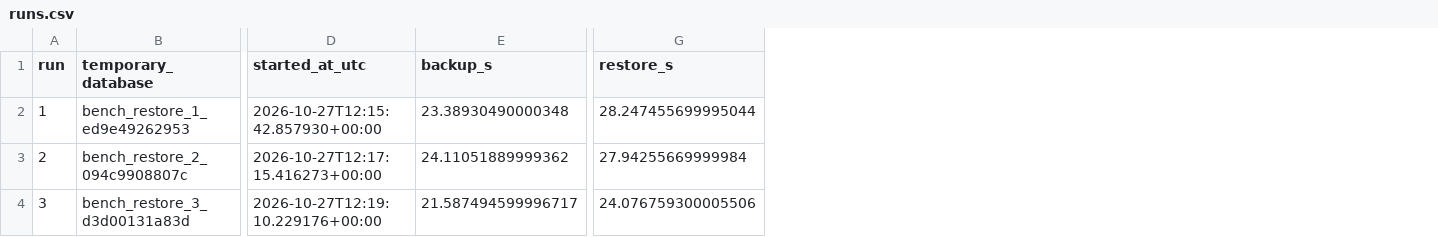
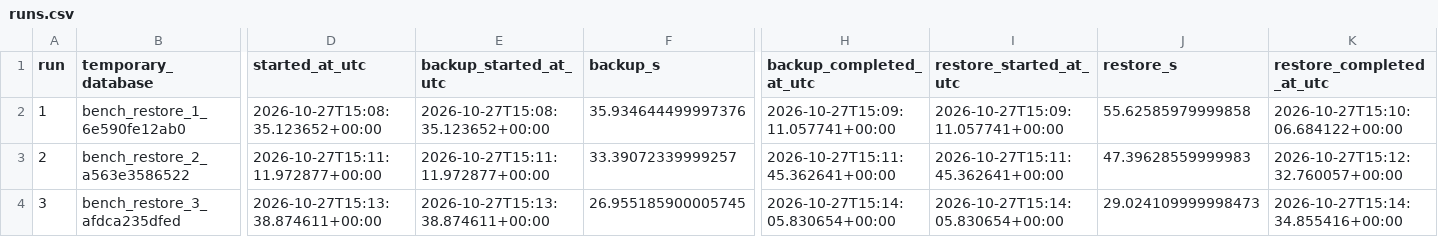
Before and after one commit to BOGAGOL/DPRHackathonCase, a CSV file: evidence/benchmark/baseline_1m/backup_restore/runs.csv, drawn as a sheet; only a part is shown, gaps mark what is left out; addresses are those after the commit; the diff covers the shown part only; the diff names each change by its address in the sheet, - before the commit and + after, or states it on an @@ line.

Commit message:
evidence: replace battery-affected backup and pgbench with verified AC runs

```diff
--- a/evidence/benchmark/baseline_1m/backup_restore/runs.csv
+++ b/evidence/benchmark/baseline_1m/backup_restore/runs.csv
+column E (backup_started_at_utc), rows 2-4: 2026-10-27T15:08:35.123652+00:00 | 2026-10-27T15:11:11.972877+00:00 | 2026-10-27T15:13:38.874611+00:00
+column H (backup_completed_at_utc), rows 2-4: 2026-10-27T15:09:11.057741+00:00 | 2026-10-27T15:11:45.362641+00:00 | 2026-10-27T15:14:05.830654+00:00
+column I (restore_started_at_utc), rows 2-4: 2026-10-27T15:09:11.057741+00:00 | 2026-10-27T15:11:45.362641+00:00 | 2026-10-27T15:14:05.830654+00:00
+column K (restore_completed_at_utc), rows 2-4: 2026-10-27T15:10:06.684122+00:00 | 2026-10-27T15:12:32.760057+00:00 | 2026-10-27T15:14:34.855416+00:00
-B2 (temporary_database): bench_restore_1_ed9e49262953
+B2 (temporary_database): bench_restore_1_6e590fe12ab0
-D2 (started_at_utc): 2026-10-27T12:15:42.857930+00:00
+D2 (started_at_utc): 2026-10-27T15:08:35.123652+00:00
-F2 (backup_s): 23.38930490000348
+F2 (backup_s): 35.934644499997376
-J2 (restore_s): 28.247455699995044
+J2 (restore_s): 55.62585979999858
-B3 (temporary_database): bench_restore_2_094c9908807c
+B3 (temporary_database): bench_restore_2_a563e3586522
-D3 (started_at_utc): 2026-10-27T12:17:15.416273+00:00
+D3 (started_at_utc): 2026-10-27T15:11:11.972877+00:00
-F3 (backup_s): 24.11051889999362
+F3 (backup_s): 33.39072339999257
-J3 (restore_s): 27.94255669999984
+J3 (restore_s): 47.39628559999983
-B4 (temporary_database): bench_restore_3_d3d00131a83d
+B4 (temporary_database): bench_restore_3_afdca235dfed
-D4 (started_at_utc): 2026-10-27T12:19:10.229176+00:00
+D4 (started_at_utc): 2026-10-27T15:13:38.874611+00:00
-F4 (backup_s): 21.587494599996717
+F4 (backup_s): 26.955185900005745
-J4 (restore_s): 24.076759300005506
+J4 (restore_s): 29.024109999998473
```
Also changed, not shown: 3 edited cells elsewhere in this file, 23 other files.
